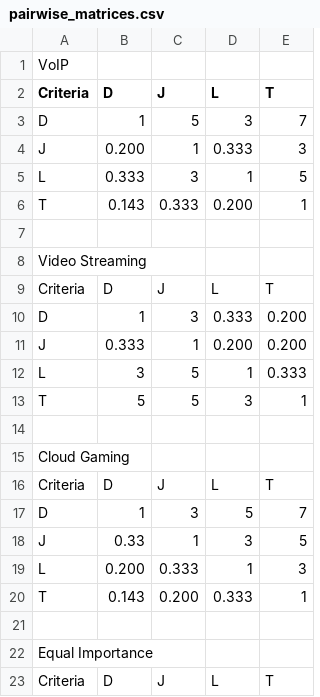
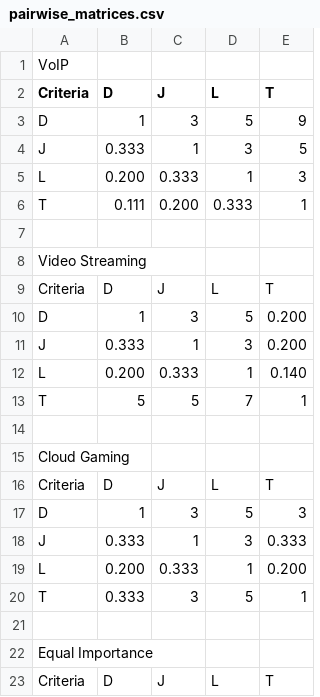
Before and after one commit to nkosinathintuli/hierarchical-NSA, a CSV file: simulation_data/pairwise_matrices.csv, drawn as a sheet; only a part is shown.

```diff
--- a/simulation_data/pairwise_matrices.csv
+++ b/simulation_data/pairwise_matrices.csv
@@ -2,6 +2,6 @@ VoIP,,,,
 Criteria,D,J,L,T
-D,1,5,3,7
-J,0.200,1,0.333,3
-L,0.333,3,1,5
-T,0.143,0.333,0.200,1
+D,1,3,5,9
+J,0.333,1,3,5
+L,0.200,0.333,1,3
+T,0.111,0.200,0.333,1
 ,,,,
@@ -9,6 +9,6 @@ Video Streaming,,,,
 Criteria,D,J,L,T
-D,1,3,0.333,0.200
-J,0.333,1,0.200,0.200
-L,3,5,1,0.333
-T,5,5,3,1
+D,1,3,5,0.200
+J,0.333,1,3,0.200
+L,0.200,0.333,1,0.140
+T,5,5,7,1
 ,,,,
@@ -16,6 +16,6 @@ Cloud Gaming,,,,
 Criteria,D,J,L,T
-D,1,3,5,7
-J,0.33,1,3,5
-L,0.200,0.333,1,3
-T,0.143,0.200,0.333,1
+D,1,3,5,3
+J,0.333,1,3,0.333
+L,0.200,0.333,1,0.200
+T,0.333,3,5,1
 ,,,,
```
Also changed, not shown: simulation_data/decision_matrix.csv, 2 other files.
